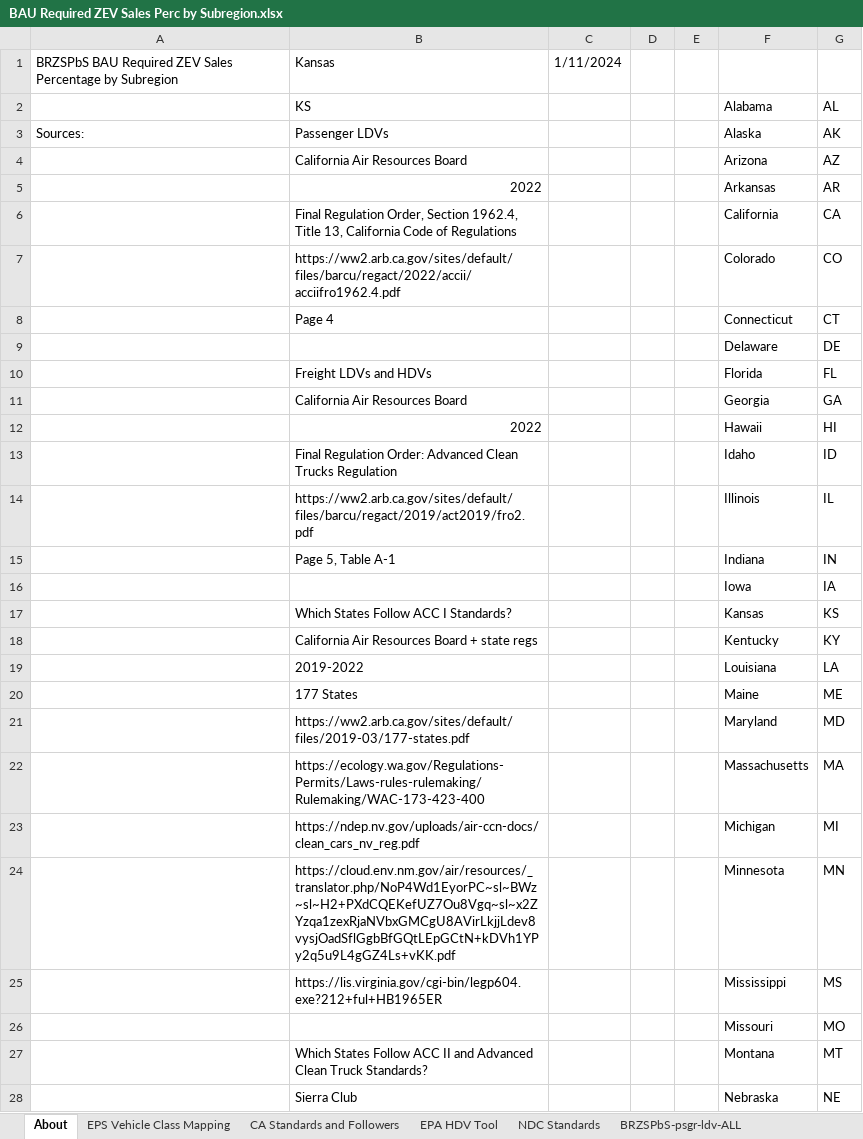
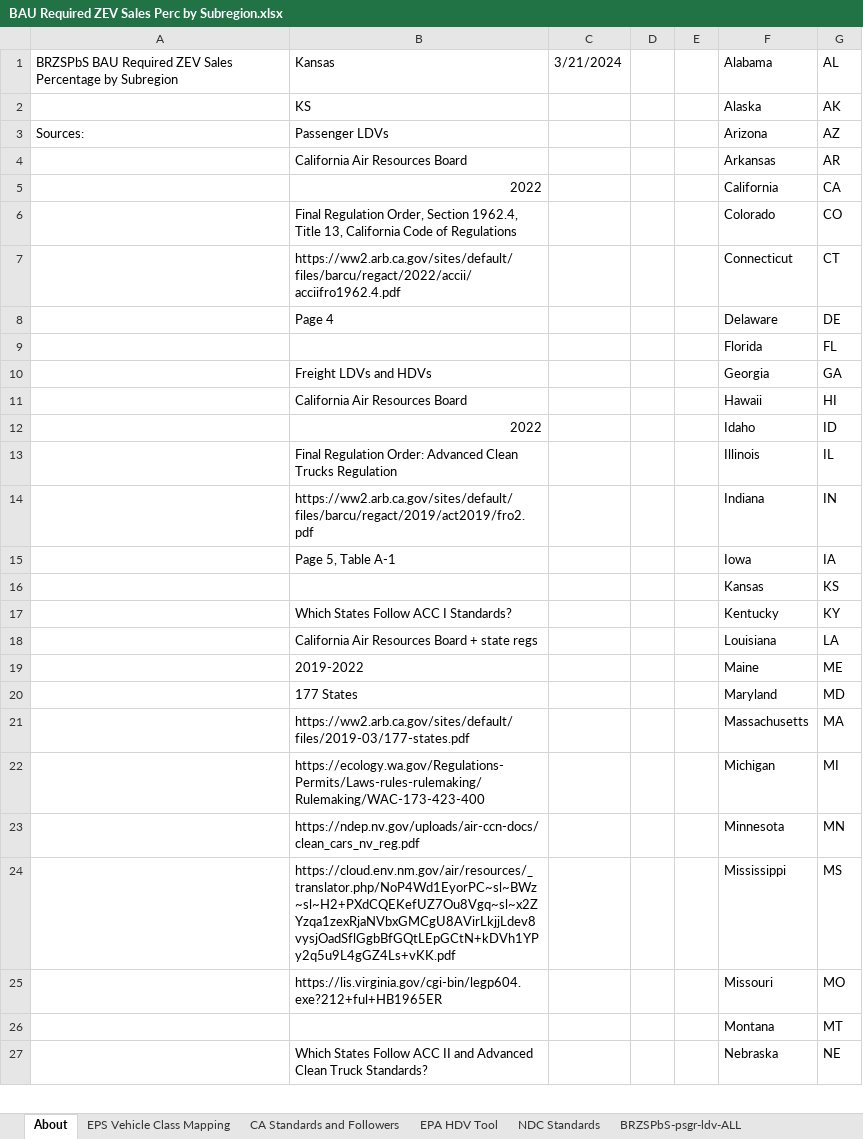
Before and after one commit to EnergyInnovation/eps-kansas, an Excel workbook: InputData/trans/BRZSPbS/BAU Required ZEV Sales Perc by Subregion.xlsx, sheet About, drawn as a sheet; only a part is shown; values as stored, in another font and other column widths than the file's, no cell formats; removed rows and columns are numbered as before the commit, all else as after; the diff covers the shown part only; the diff names each change by its address in the sheet, - before the commit and + after, or states it on an @@ line.

```diff
--- a/InputData/trans/BRZSPbS/BAU Required ZEV Sales Perc by Subregion.xlsx (sheet About)
+++ b/InputData/trans/BRZSPbS/BAU Required ZEV Sales Perc by Subregion.xlsx (sheet About)
-C1: 1/11/2024
+C1: 3/21/2024
-F1: (empty)
+F1: Alabama
-G1: (empty)
+G1: AL
-row 2:  | KS |  |  |  | Alabama | AL
+row 2:  | KS |  |  |  | Alaska | AK
-F3: Alaska
+F3: Arizona
-G3: AK
+G3: AZ
-row 4:  | California Air Resources Board |  |  |  | Arizona | AZ
-B4: 2022
+B4: California Air Resources Board
-B5: Final Regulation Order, Section 1962.4, Title 13, California Code of Regulations
+B5: 2022
-B6: https://ww2.arb.ca.gov/sites/default/files/barcu/regact/2022/accii/acciifro1962.4.pdf
+B6: Final Regulation Order, Section 1962.4, Title 13, California Code of Regulations
-B7: Page 4
+B7: https://ww2.arb.ca.gov/sites/default/files/barcu/regact/2022/accii/acciifro1962.4.pdf
-B8: (empty)
+B8: Page 4
-B9: Freight LDVs and HDVs
+B9: (empty)
-B10: California Air Resources Board
+B10: Freight LDVs and HDVs
-B11: 2022
+B11: California Air Resources Board
-B12: Final Regulation Order: Advanced Clean Trucks Regulation
+B12: 2022
-B13: https://ww2.arb.ca.gov/sites/default/files/barcu/regact/2019/act2019/fro2.pdf
+B13: Final Regulation Order: Advanced Clean Trucks Regulation
-B14: Page 5, Table A-1
+B14: https://ww2.arb.ca.gov/sites/default/files/barcu/regact/2019/act2019/fro2.pdf
-B15: (empty)
+B15: Page 5, Table A-1
-B16: Which States Follow ACC I Standards?
+B16: (empty)
-B17: California Air Resources Board + state regs
+B17: Which States Follow ACC I Standards?
-B18: 2019-2022
+B18: California Air Resources Board + state regs
-B19: 177 States
+B19: 2019-2022
-B20: https://ww2.arb.ca.gov/sites/default/files/2019-03/177-states.pdf
+B20: 177 States
-B21: https://ecology.wa.gov/Regulations-Permits/Laws-rules-rulemaking/Rulemaking/WAC-173-423-400
+B21: https://ww2.arb.ca.gov/sites/default/files/2019-03/177-states.pdf
-B22: https://ndep.nv.gov/uploads/air-ccn-docs/clean_cars_nv_reg.pdf
+B22: https://ecology.wa.gov/Regulations-Permits/Laws-rules-rulemaking/Rulemaking/WAC-173-423-400
-B23: https://cloud.env.nm.gov/air/resources/_translator.php/NoP4Wd1EyorPC~sl~BWz~sl~H2+PXdCQEKefUZ7Ou8Vgq~sl~x2ZYzqa1zexRjaNVbxGMCgU8AVirLkjjLdev8vysjOadSflGgbBfGQtLEpGCtN+kDVh1YPy2q5u9L4gGZ4Ls+vKK.pdf
+B23: https://ndep.nv.gov/uploads/air-ccn-docs/clean_cars_nv_reg.pdf
-B24: https://lis.virginia.gov/cgi-bin/legp604.exe?212+ful+HB1965ER
+B24: https://cloud.env.nm.gov/air/resources/_translator.php/NoP4Wd1EyorPC~sl~BWz~sl~H2+PXdCQEKefUZ7Ou8Vgq~sl~x2ZYzqa1zexRjaNVbxGMCgU8AVirLkjjLdev8vysjOadSflGgbBfGQtLEpGCtN+kDVh1YPy2q5u9L4gGZ4Ls+vKK.pdf
-B25: (empty)
+B25: https://lis.virginia.gov/cgi-bin/legp604.exe?212+ful+HB1965ER
-B26: Which States Follow ACC II and Advanced Clean Truck Standards?
+B26: (empty)
-B27: Sierra Club
+B27: Which States Follow ACC II and Advanced Clean Truck Standards?
```
Also changed, not shown: 1 added row and 23 edited cells elsewhere in this sheet, sheet NDC Standards, sheet CA Standards and Followers, sheet BRZSPbS-frgt-mtrbk, sheet BRZSPbS-psgr-mtrbk, sheet BRZSPbS-frgt-hdv-ALL, sheet BRZSPbS-frgt-ldv-ALL, 8 more sheets, other sheet tabs, cell formats, formulas that keep their value, InputData/elec/BDTPTUMCF/Boolean Does This Plant Type Use Maximum Capacity Factor.xlsx, InputData/elec/CSC/Capacity Supply Curve.xlsx, 31 other files.
